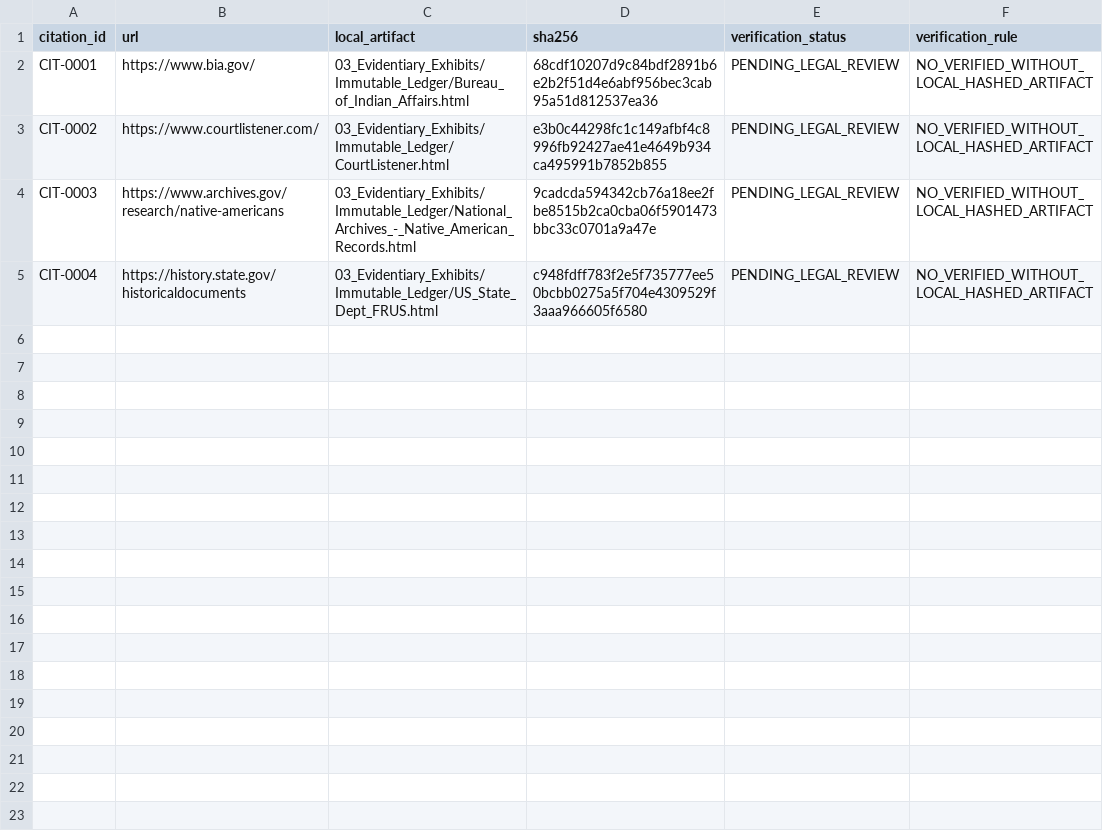
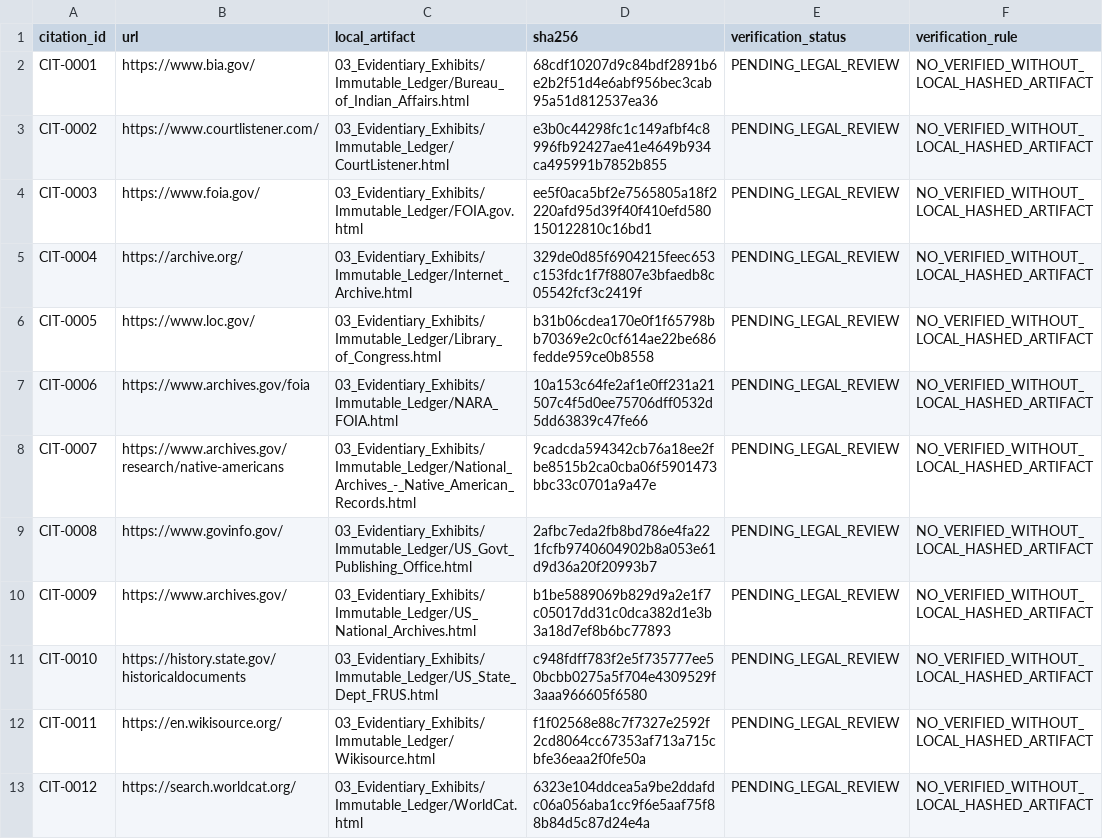
Before and after one commit to GlobalRestitutionAlliance/turtle-island-us-mt-blackfeet-tribe-of-the-blackfeet-indian--master-litigation, a CSV file: 03_Evidentiary_Exhibits/CITATION_INDEX.csv, drawn as a sheet.

Commit message:
Batch 2b: harvest expanded sources, citations, manifests

```diff
--- a/03_Evidentiary_Exhibits/CITATION_INDEX.csv
+++ b/03_Evidentiary_Exhibits/CITATION_INDEX.csv
@@ -3,3 +3,11 @@ CIT-0001,https://www.bia.gov/,03_Evidentiary_Exhibits/Immutable_Ledger/Bureau_of
 CIT-0002,https://www.courtlistener.com/,03_Evidentiary_Exhibits/Immutable_Ledger/CourtListener.html,e3b0c44298fc1c149afbf4c8996fb92427ae41e4649b934ca495991b7852b855,PENDING_LEGAL_REVIEW,NO_VERIFIED_WITHOUT_LOCAL_HASHED_ARTIFACT
-CIT-0003,https://www.archives.gov/research/native-americans,03_Evidentiary_Exhibits/Immutable_Ledger/National_Archives_-_Native_American_Records.html,9cadcda594342cb76a18ee2fbe8515b2ca0cba06f5901473bbc33c0701a9a47e,PENDING_LEGAL_REVIEW,NO_VERIFIED_WITHOUT_LOCAL_HASHED_ARTIFACT
-CIT-0004,https://history.state.gov/historicaldocuments,03_Evidentiary_Exhibits/Immutable_Ledger/US_State_Dept_FRUS.html,c948fdff783f2e5f735777ee50bcbb0275a5f704e4309529f3aaa966605f6580,PENDING_LEGAL_REVIEW,NO_VERIFIED_WITHOUT_LOCAL_HASHED_ARTIFACT
+CIT-0003,https://www.foia.gov/,03_Evidentiary_Exhibits/Immutable_Ledger/FOIA.gov.html,ee5f0aca5bf2e7565805a18f2220afd95d39f40f410efd580150122810c16bd1,PENDING_LEGAL_REVIEW,NO_VERIFIED_WITHOUT_LOCAL_HASHED_ARTIFACT
+CIT-0004,https://archive.org/,03_Evidentiary_Exhibits/Immutable_Ledger/Internet_Archive.html,329de0d85f6904215feec653c153fdc1f7f8807e3bfaedb8c05542fcf3c2419f,PENDING_LEGAL_REVIEW,NO_VERIFIED_WITHOUT_LOCAL_HASHED_ARTIFACT
+CIT-0005,https://www.loc.gov/,03_Evidentiary_Exhibits/Immutable_Ledger/Library_of_Congress.html,b31b06cdea170e0f1f65798bb70369e2c0cf614ae22be686fedde959ce0b8558,PENDING_LEGAL_REVIEW,NO_VERIFIED_WITHOUT_LOCAL_HASHED_ARTIFACT
+CIT-0006,https://www.archives.gov/foia,03_Evidentiary_Exhibits/Immutable_Ledger/NARA_FOIA.html,10a153c64fe2af1e0ff231a21507c4f5d0ee75706dff0532d5dd63839c47fe66,PENDING_LEGAL_REVIEW,NO_VERIFIED_WITHOUT_LOCAL_HASHED_ARTIFACT
+CIT-0007,https://www.archives.gov/research/native-americans,03_Evidentiary_Exhibits/Immutable_Ledger/National_Archives_-_Native_American_Records.html,9cadcda594342cb76a18ee2fbe8515b2ca0cba06f5901473bbc33c0701a9a47e,PENDING_LEGAL_REVIEW,NO_VERIFIED_WITHOUT_LOCAL_HASHED_ARTIFACT
+CIT-0008,https://www.govinfo.gov/,03_Evidentiary_Exhibits/Immutable_Ledger/US_Govt_Publishing_Office.html,2afbc7eda2fb8bd786e4fa221fcfb9740604902b8a053e61d9d36a20f20993b7,PENDING_LEGAL_REVIEW,NO_VERIFIED_WITHOUT_LOCAL_HASHED_ARTIFACT
+CIT-0009,https://www.archives.gov/,03_Evidentiary_Exhibits/Immutable_Ledger/US_National_Archives.html,b1be5889069b829d9a2e1f7c05017dd31c0dca382d1e3b3a18d7ef8b6bc77893,PENDING_LEGAL_REVIEW,NO_VERIFIED_WITHOUT_LOCAL_HASHED_ARTIFACT
+CIT-0010,https://history.state.gov/historicaldocuments,03_Evidentiary_Exhibits/Immutable_Ledger/US_State_Dept_FRUS.html,c948fdff783f2e5f735777ee50bcbb0275a5f704e4309529f3aaa966605f6580,PENDING_LEGAL_REVIEW,NO_VERIFIED_WITHOUT_LOCAL_HASHED_ARTIFACT
+CIT-0011,https://en.wikisource.org/,03_Evidentiary_Exhibits/Immutable_Ledger/Wikisource.html,f1f02568e88c7f7327e2592f2cd8064cc67353af713a715cbfe36eaa2f0fe50a,PENDING_LEGAL_REVIEW,NO_VERIFIED_WITHOUT_LOCAL_HASHED_ARTIFACT
+CIT-0012,https://search.worldcat.org/,03_Evidentiary_Exhibits/Immutable_Ledger/WorldCat.html,6323e104ddcea5a9be2ddafdc06a056aba1cc9f6e5aaf75f88b84d5c87d24e4a,PENDING_LEGAL_REVIEW,NO_VERIFIED_WITHOUT_LOCAL_HASHED_ARTIFACT
```
Also changed, not shown: 32 other files.
